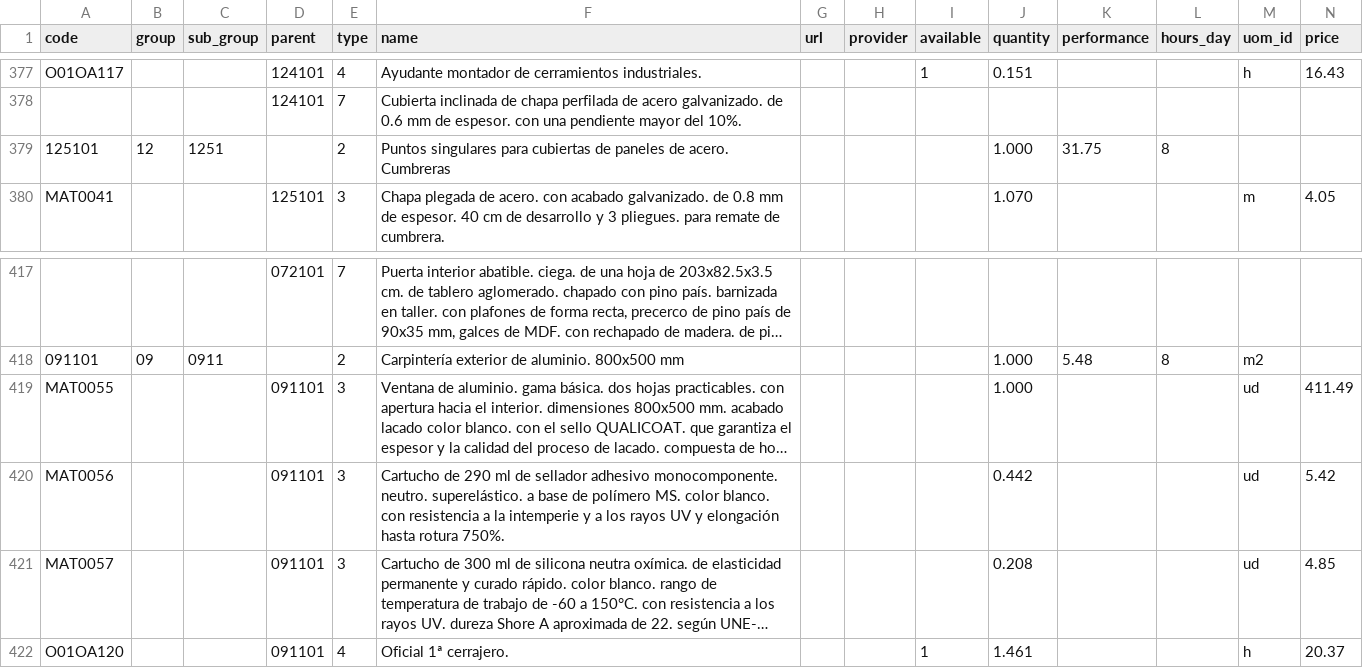
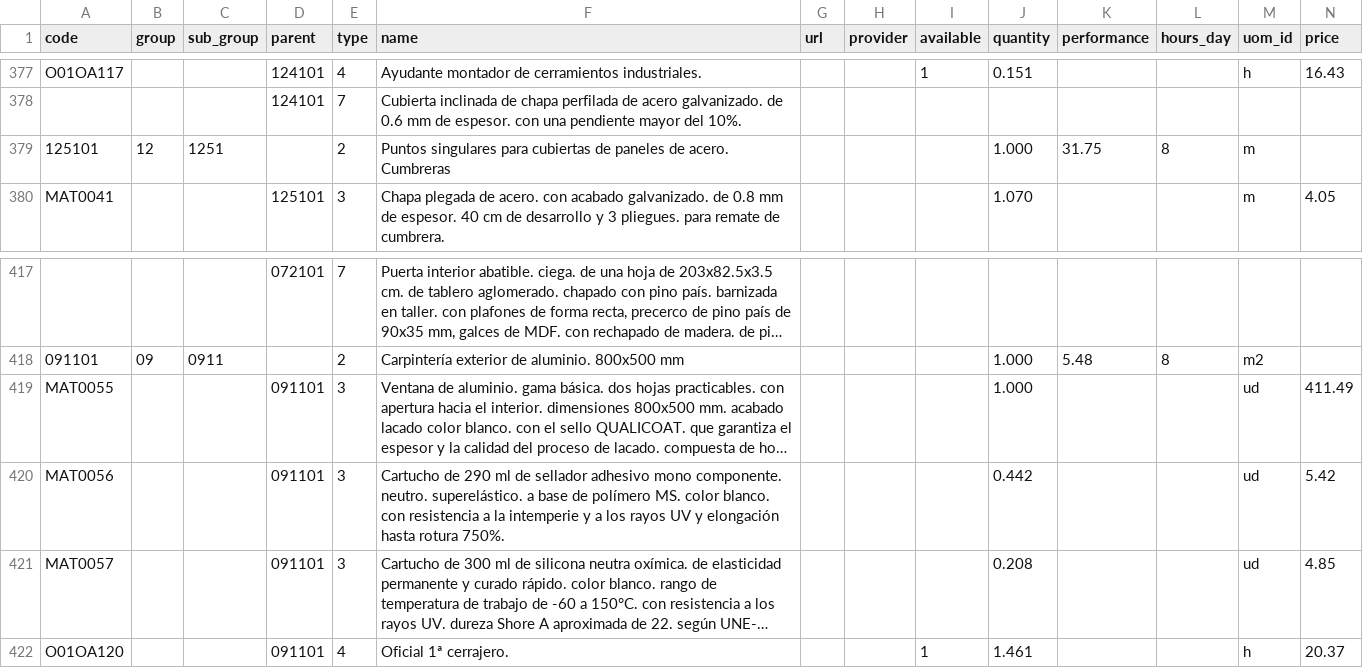
Before and after one commit to falconsoft3d/preciosconstruccion, a CSV file: public/data/apus/spain/apus.csv, drawn as a sheet; only a part is shown, gaps mark what is left out; long unchanged cells end in …; the diff covers the shown part only; the diff names each change by its address in the sheet, - before the commit and + after, or states it on an @@ line.

```diff
--- a/public/data/apus/spain/apus.csv
+++ b/public/data/apus/spain/apus.csv
-M379 (uom_id): (empty)
+M379 (uom_id): m
-F420 (name): …sellador adhesivo monocomponente. neutro. superelástico.…
+F420 (name): …sellador adhesivo mono componente. neutro. superelástico.…
```
Also changed, not shown: 21 added rows and 1 edited cell elsewhere in this file.
